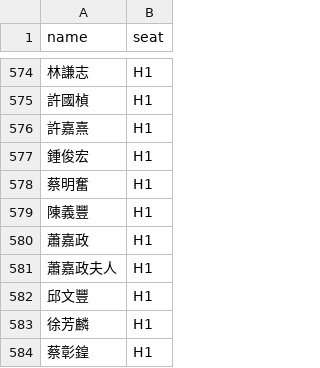
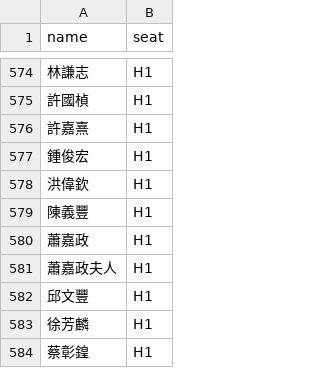
Before and after one commit to i71924/fenglinlove, a CSV file: seats.csv, drawn as a sheet; only a part is shown, gaps mark what is left out; the diff covers the shown part only; the diff names each change by its address in the sheet, - before the commit and + after, or states it on an @@ line.

```diff
--- a/seats.csv
+++ b/seats.csv
-A578 (name): 蔡明奮
+A578 (name): 洪偉欽
```
Also changed, not shown: 6 edited cells elsewhere in this file.
